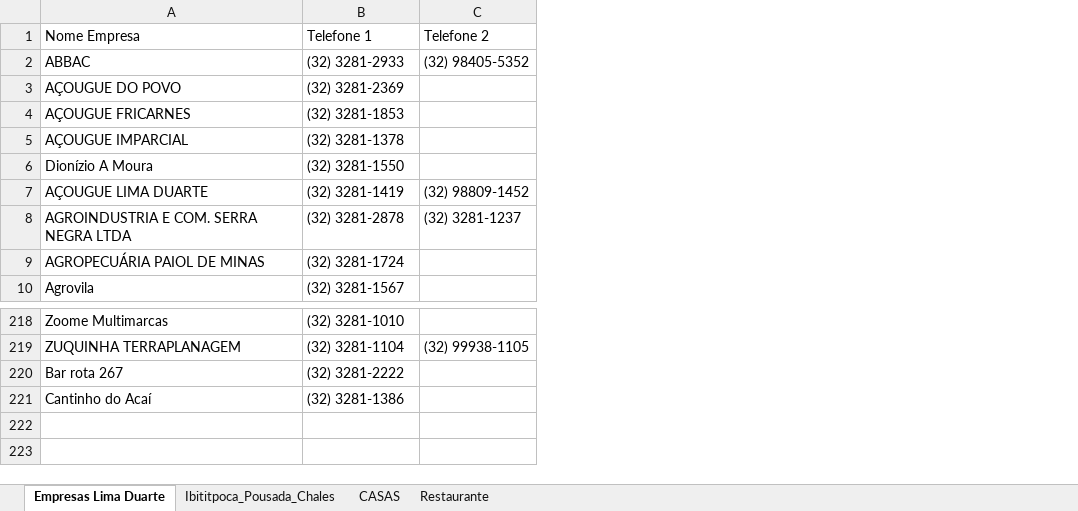
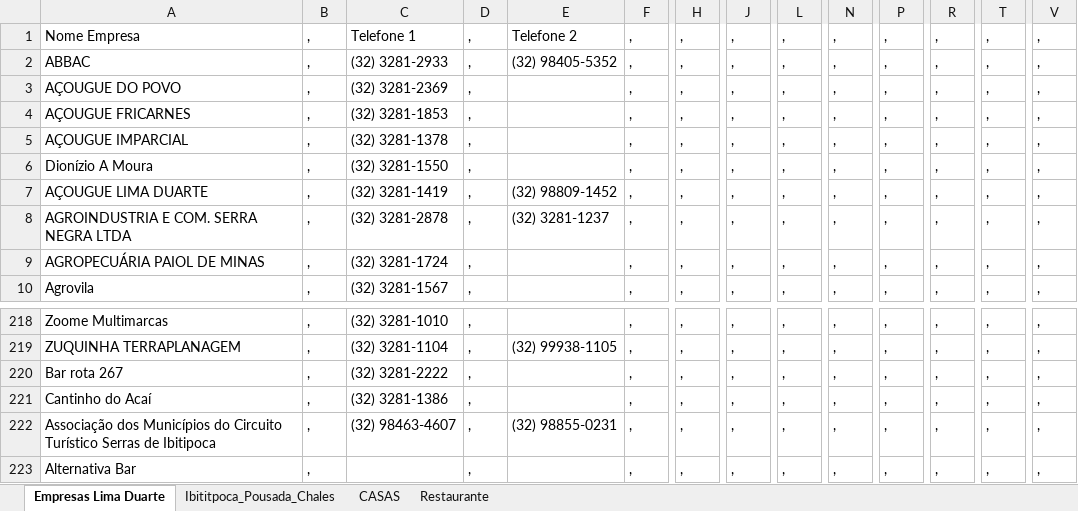
Before and after one commit to joaocelson/IbitiTec, an Excel workbook: LDApp/docs/Cadastro Empresas Lima Duarte.xlsx, sheet Empresas Lima Duarte, drawn as a sheet; only a part is shown, gaps mark what is left out; values as stored, in another font and other column widths than the file's, no borders; rows hold the shown columns only; the diff names each change by its address in the sheet, - before the commit and + after, or states it on an @@ line.

```diff
--- a/LDApp/docs/Cadastro Empresas Lima Duarte.xlsx (sheet Empresas Lima Duarte)
+++ b/LDApp/docs/Cadastro Empresas Lima Duarte.xlsx (sheet Empresas Lima Duarte)
+column B, rows 1-10: all ,; rows 218-221: all ,
+column D, rows 1-10: all ,; rows 218-221: all ,
+column F, rows 1-10: all ,; rows 218-221: all ,
+column H, rows 1-10: all ,; rows 218-221: all ,
+column J, rows 1-10: all ,; rows 218-221: all ,
+column L, rows 1-10: all ,; rows 218-221: all ,
+column N, rows 1-10: all ,; rows 218-221: all ,
+column P, rows 1-10: all ,; rows 218-221: all ,
+column R, rows 1-10: all ,; rows 218-221: all ,
+column T, rows 1-10: all ,; rows 218-221: all ,
+column V, rows 1-10: all ,; rows 218-221: all ,
+row 222: Associação dos Municípios do Circuito Turístico Serras de Ibitipoca | , | (32) 98463-4607 | , | (32) 98855-0231 | , | , | , | , | , | , | , | , | ,
+row 223: Alternativa Bar | , |  | , |  | , | , | , | , | , | , | , | , | ,
```
Also changed, not shown: sheet Ibititpoca_Pousada_Chales, sheet Restaurante, sheet CASAS, 5 other files.
